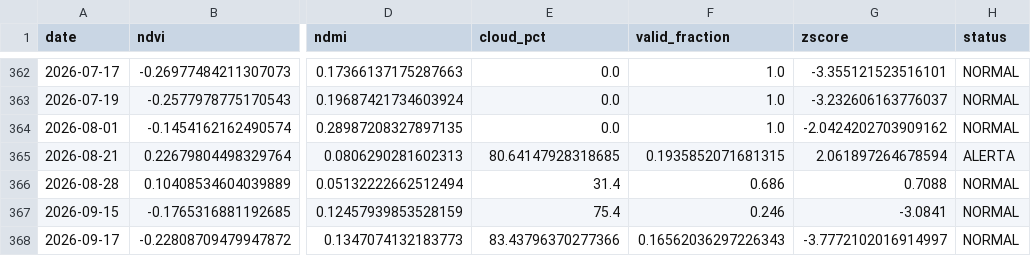
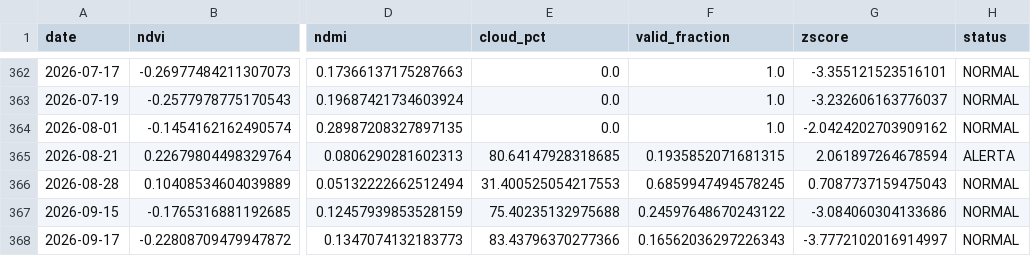
Before and after one commit to mauriciorschmitt/saolourencoalert, a CSV file: docs/data/historico.csv, drawn as a sheet; only a part is shown, gaps mark what is left out; the diff names each change by its address in the sheet, - before the commit and + after, or states it on an @@ line.

```diff
--- a/docs/data/historico.csv
+++ b/docs/data/historico.csv
-E366 (cloud_pct): 31.4
+E366 (cloud_pct): 31.400525054217553
-F366 (valid_fraction): 0.686
+F366 (valid_fraction): 0.6859947494578245
-G366 (zscore): 0.7088
+G366 (zscore): 0.7087737159475043
-E367 (cloud_pct): 75.4
+E367 (cloud_pct): 75.40235132975688
-F367 (valid_fraction): 0.246
+F367 (valid_fraction): 0.24597648670243122
-G367 (zscore): -3.0841
+G367 (zscore): -3.084060304133686
```
